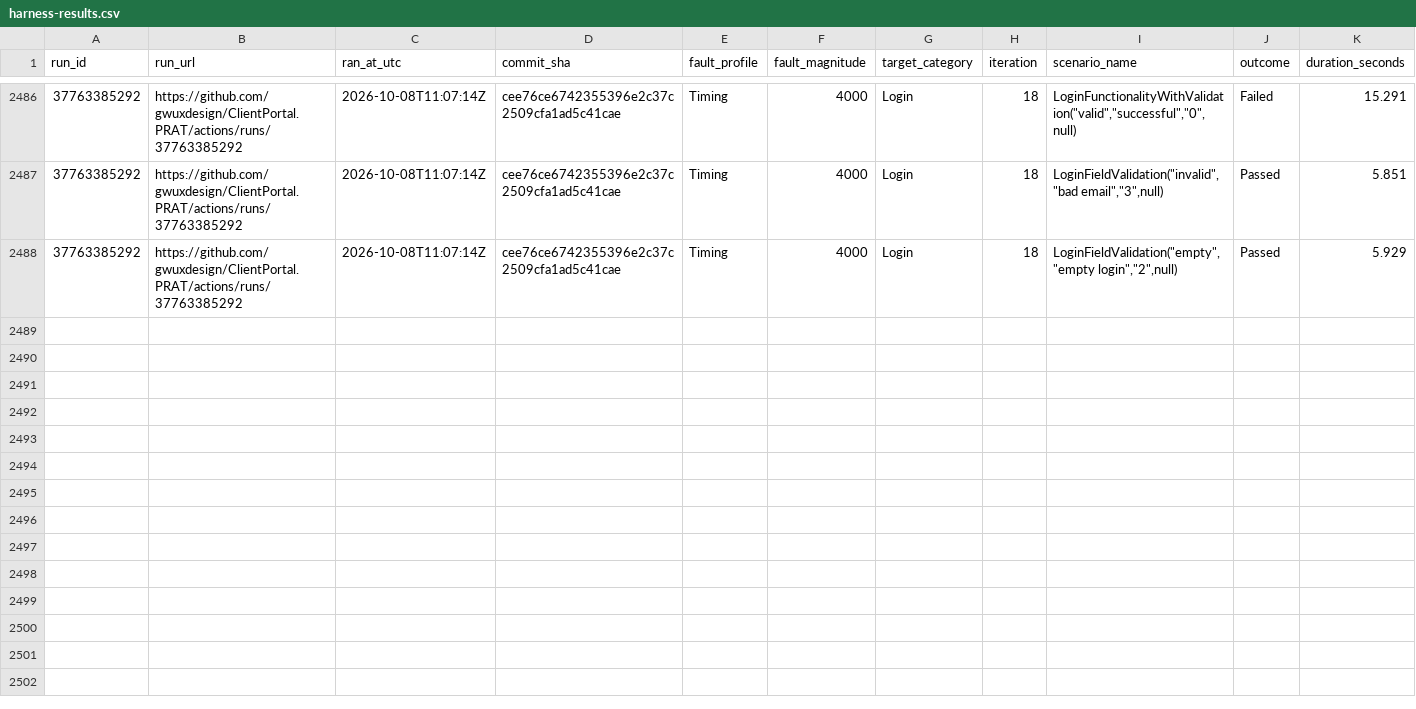
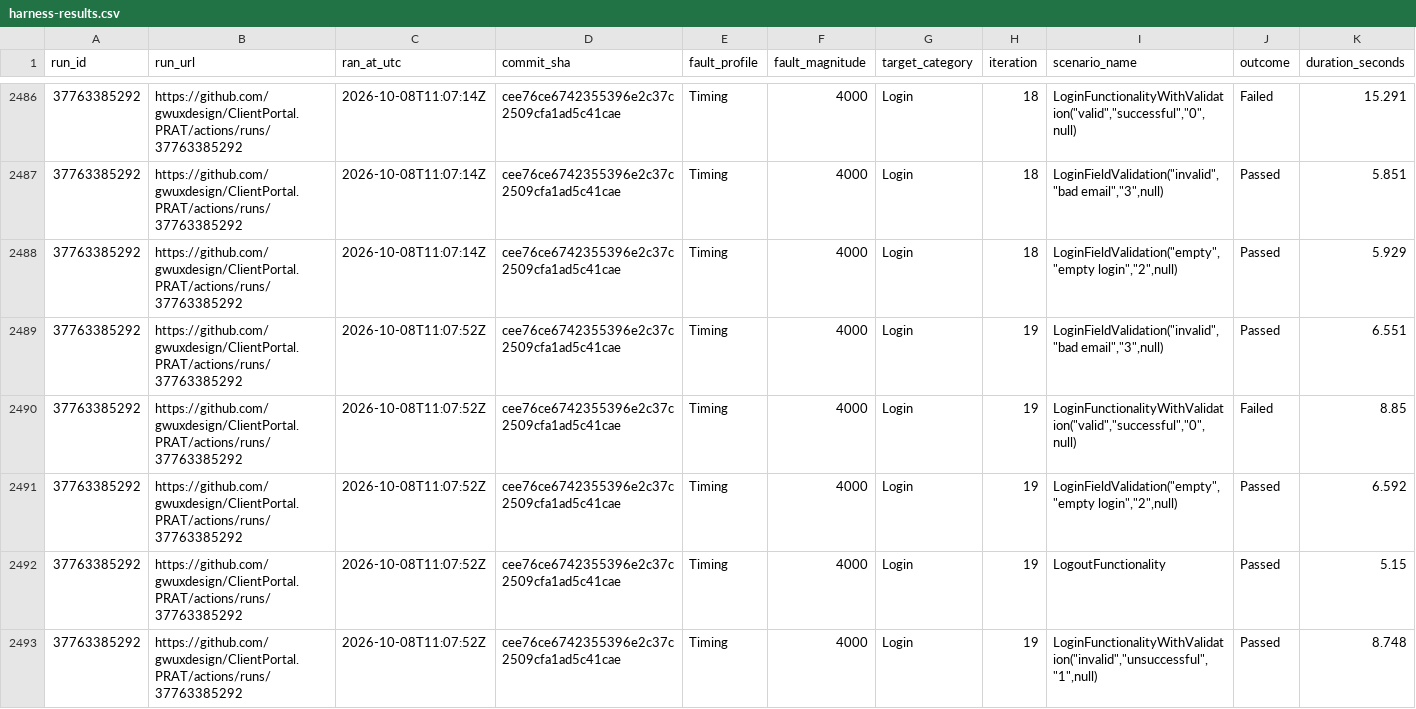
Before and after one commit to gwuxdesign/ClientPortal.PRAT, a CSV file: data/harness-results.csv, drawn as a sheet; only a part is shown, gaps mark what is left out; rows hold the shown columns only; the diff names each change by its address in the sheet, - before the commit and + after, or states it on an @@ line.

```diff
--- a/data/harness-results.csv
+++ b/data/harness-results.csv
+row 2489: 37763385292 | https://github.com/gwuxdesign/ClientPortal.PRAT/actions/runs/37763385292 | 2026-10-08T11:07:52Z | cee76ce6742355396e2c37c2509cfa1ad5c41cae | Timing | 4000 | Login | 19 | LoginFieldValidation("invalid","bad email","3",null) | Passed | 6.551
+row 2490: 37763385292 | https://github.com/gwuxdesign/ClientPortal.PRAT/actions/runs/37763385292 | 2026-10-08T11:07:52Z | cee76ce6742355396e2c37c2509cfa1ad5c41cae | Timing | 4000 | Login | 19 | LoginFunctionalityWithValidation("valid","successful","0",null) | Failed | 8.85
+row 2491: 37763385292 | https://github.com/gwuxdesign/ClientPortal.PRAT/actions/runs/37763385292 | 2026-10-08T11:07:52Z | cee76ce6742355396e2c37c2509cfa1ad5c41cae | Timing | 4000 | Login | 19 | LoginFieldValidation("empty","empty login","2",null) | Passed | 6.592
+row 2492: 37763385292 | https://github.com/gwuxdesign/ClientPortal.PRAT/actions/runs/37763385292 | 2026-10-08T11:07:52Z | cee76ce6742355396e2c37c2509cfa1ad5c41cae | Timing | 4000 | Login | 19 | LogoutFunctionality | Passed | 5.15
+row 2493: 37763385292 | https://github.com/gwuxdesign/ClientPortal.PRAT/actions/runs/37763385292 | 2026-10-08T11:07:52Z | cee76ce6742355396e2c37c2509cfa1ad5c41cae | Timing | 4000 | Login | 19 | LoginFunctionalityWithValidation("invalid","unsuccessful","1",null) | Passed | 8.748
```
